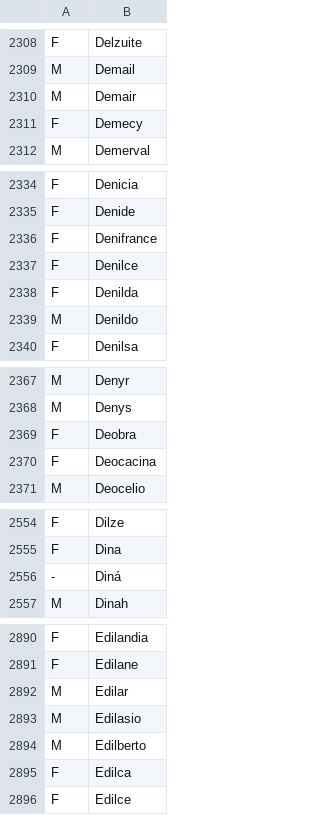
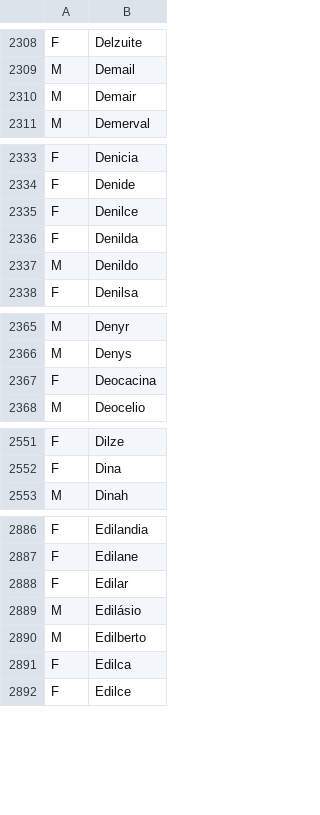
Before and after one commit to kyriosdata/dados, a CSV file: bases/Nome.csv, drawn as a sheet; only a part is shown, gaps mark what is left out; the diff covers the shown part only.

```diff
--- a/bases/Nome.csv
+++ b/bases/Nome.csv
@@ -2310,3 +2310,2 @@ M;Demail
 M;Demair
-F;Demecy
 M;Demerval
@@ -2335,3 +2334,2 @@ F;Denicia
 F;Denide
-F;Denifrance
 F;Denilce
@@ -2368,3 +2366,2 @@ M;Denyr
 M;Denys
-F;Deobra
 F;Deocacina
@@ -2555,3 +2552,2 @@ F;Dilze
 F;Dina
--;Diná
 M;Dinah
@@ -2891,4 +2887,4 @@ F;Edilandia
 F;Edilane
-M;Edilar
-M;Edilasio
+F;Edilar
+M;Edilásio
 M;Edilberto
```
Also changed, not shown: 12 removed rows and 28 edited cells elsewhere in this file.
